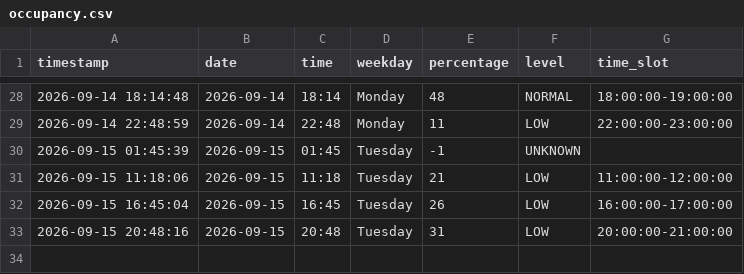
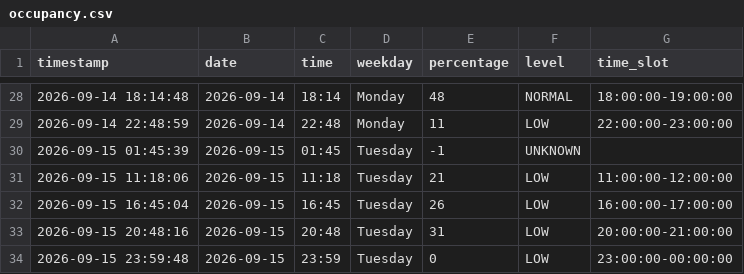
Before and after one commit to Gallenkamp/AIBarmen, a CSV file: data/occupancy.csv, drawn as a sheet; only a part is shown, gaps mark what is left out.

```diff
--- a/data/occupancy.csv
+++ b/data/occupancy.csv
@@ -33 +33,2 @@ timestamp,date,time,weekday,percentage,level,time_slot
 2026-09-15 20:48:16,2026-09-15,20:48,Tuesday,31,LOW,20:00:00-21:00:00
+2026-09-15 23:59:48,2026-09-15,23:59,Tuesday,0,LOW,23:00:00-00:00:00
```
Also changed, not shown: 2 other files.
